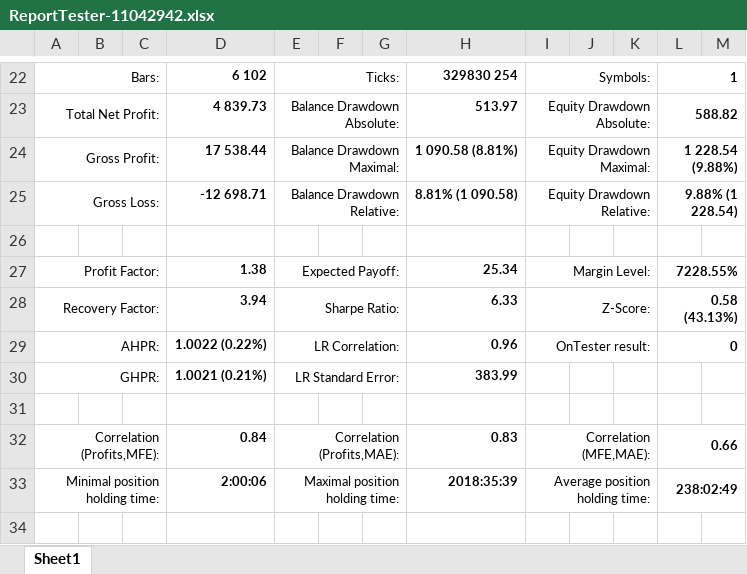
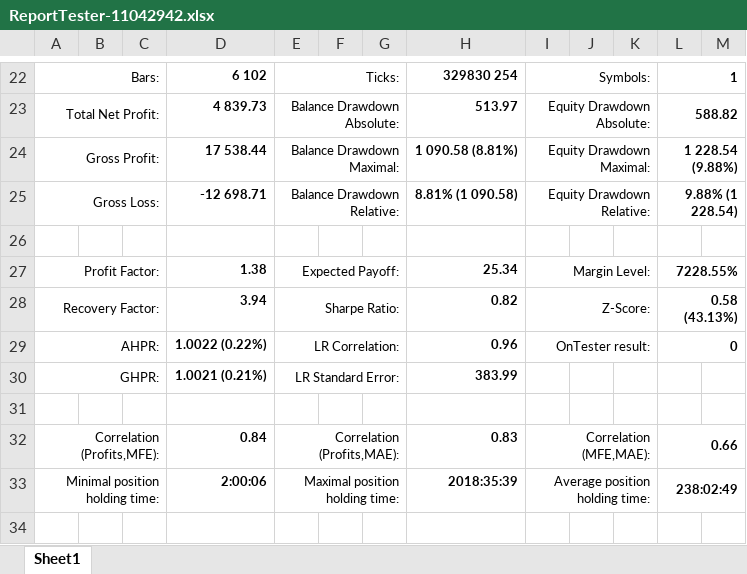
Before and after one commit to kmavyrle/QuantMasterFund, an Excel workbook: EURGBP Regime-Constrained Fader/ReportTester-11042942.xlsx, sheet Sheet1, drawn as a sheet; only a part is shown, gaps mark what is left out; values as stored, in another font and other column widths than the file's, no borders; charts and pictures not drawn; the diff names each change by its address in the sheet, - before the commit and + after, or states it on an @@ line.

```diff
--- a/EURGBP Regime-Constrained Fader/ReportTester-11042942.xlsx (sheet Sheet1)
+++ b/EURGBP Regime-Constrained Fader/ReportTester-11042942.xlsx (sheet Sheet1)
-H28: 6.33
+H28: 0.82
```
Also changed, not shown: USDJPY Defensive Trend-Following/ReportTester-11042942.xlsx, 3 other files.
